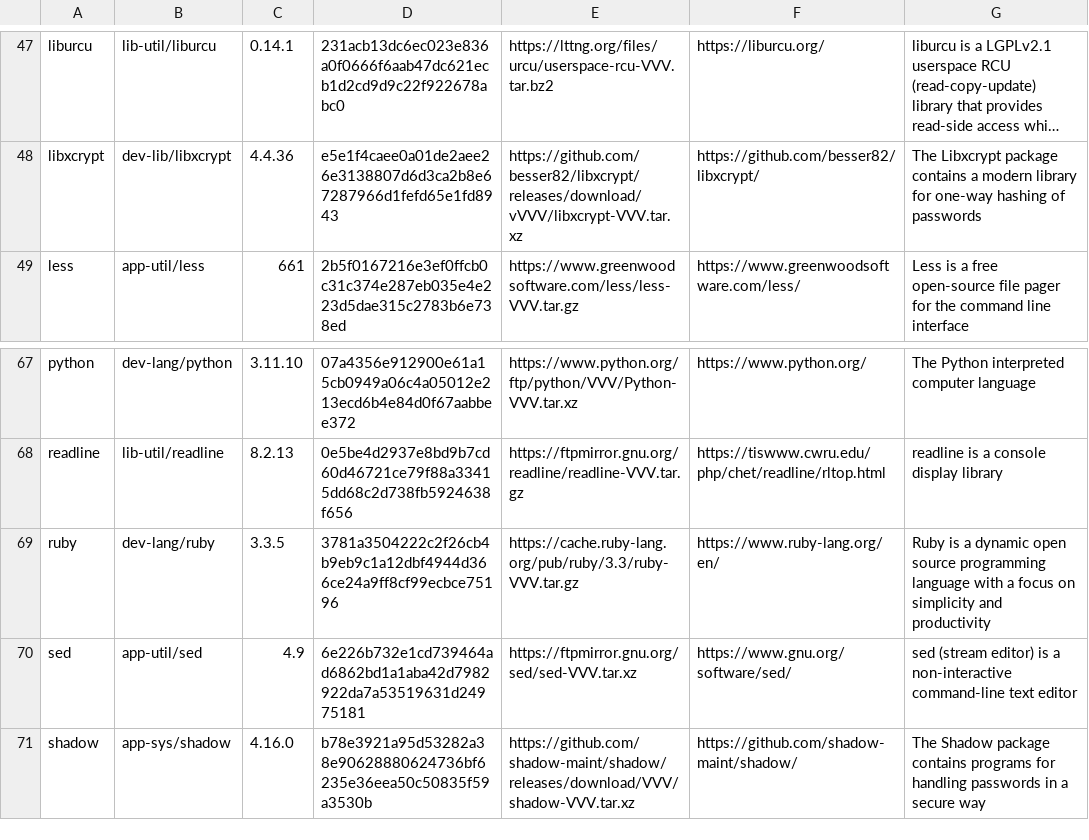
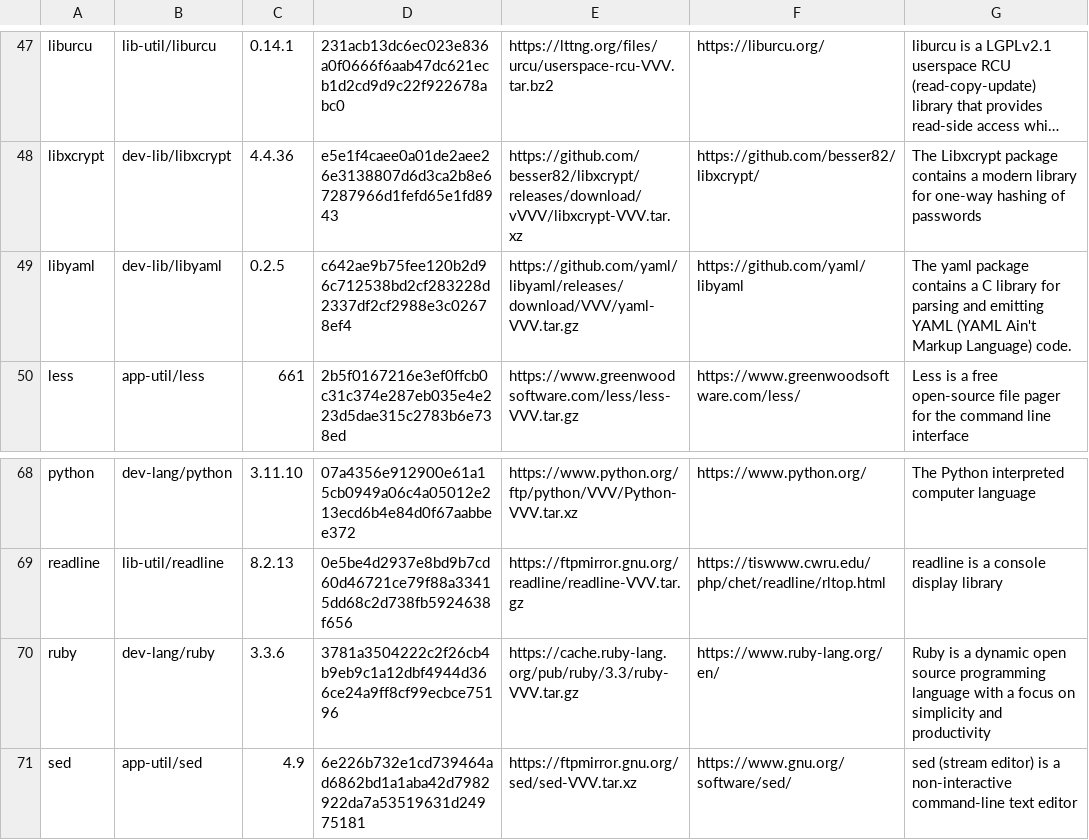
Before and after one commit to DarrenKirby/builds, a CSV file: scripts/builds-stable.csv, drawn as a sheet; only a part is shown, gaps mark what is left out; the shorter side is filled out with more unchanged rows; long unchanged cells end in …; addresses are those after the commit; the diff names each change by its address in the sheet, - before the commit and + after, or states it on an @@ line.

Commit message:
Bump ruby and add libyaml

```diff
--- a/scripts/builds-stable.csv
+++ b/scripts/builds-stable.csv
+row 49: libyaml | dev-lib/libyaml | 0.2.5 | c642ae9b75fee120b2d96c712538bd2cf283228d2337df2cf2988e3c02678ef4 | https://github.com/yaml/libyaml/releases/download/VVV/yaml-VVV.tar.gz | https://github.com/yaml/libyaml | The yaml package contains a C library for parsing and emitting YAML (YAML Ain't Markup Language) code.
-C70: 3.3.5
+C70: 3.3.6
```
